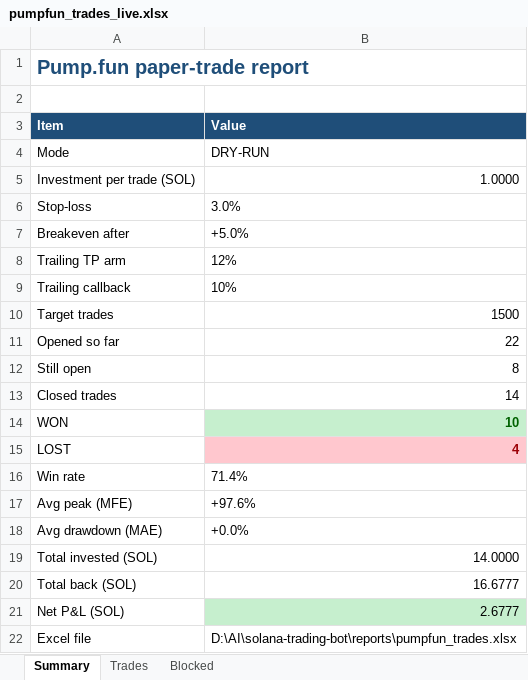
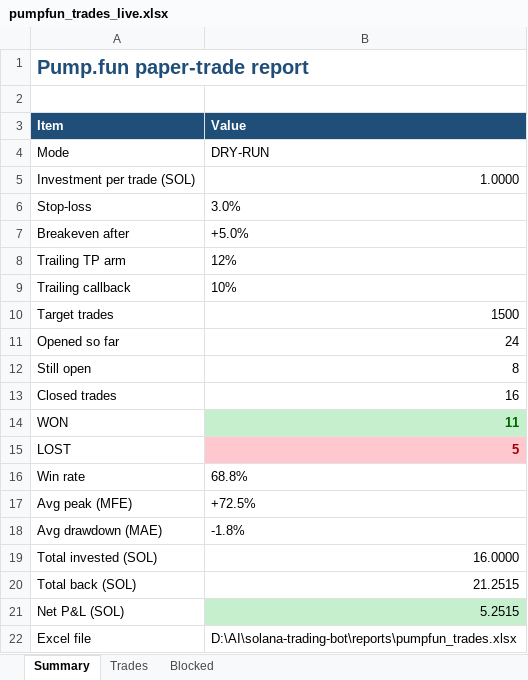
Before and after one commit to finanialfreedom/solana-trading-bot, an Excel workbook: reports/pumpfun_trades_live.xlsx, sheet Summary, drawn as a sheet; values as stored, in another font and other column widths than the file's, no borders; the diff names each change by its address in the sheet, - before the commit and + after, or states it on an @@ line.

```diff
--- a/reports/pumpfun_trades_live.xlsx (sheet Summary)
+++ b/reports/pumpfun_trades_live.xlsx (sheet Summary)
-B11 (Value): 22
+B11 (Value): 24
-B13 (Value): 14
+B13 (Value): 16
-B14 (Value): 10
+B14 (Value): 11
-B15 (Value): 4
+B15 (Value): 5
-B16 (Value): 71.4%
+B16 (Value): 68.8%
-B17 (Value): +97.6%
+B17 (Value): +72.5%
-B18 (Value): +0.0%
+B18 (Value): -1.8%
-B19 (Value): 14.0000
+B19 (Value): 16.0000
-B20 (Value): 16.6777
+B20 (Value): 21.2515
-B21 (Value): 2.6777
+B21 (Value): 5.2515
```
Also changed, not shown: sheet Trades, sheet Blocked, reports/pumpfun_trades.xlsx, 7 other files.
